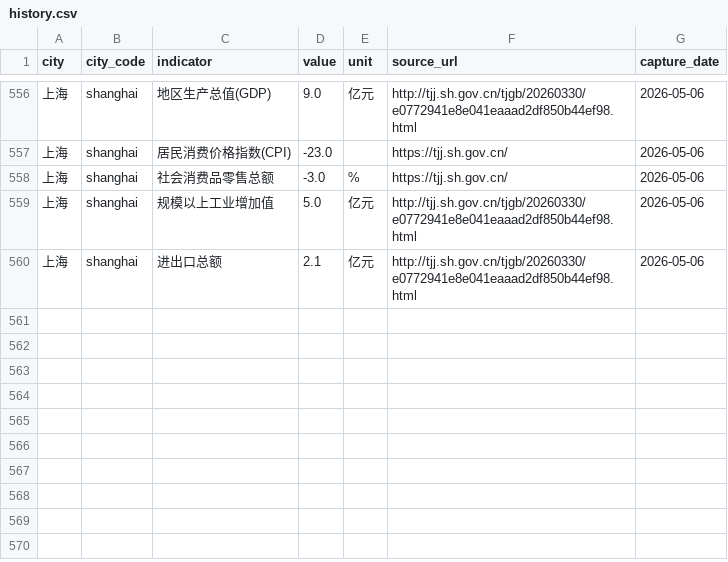
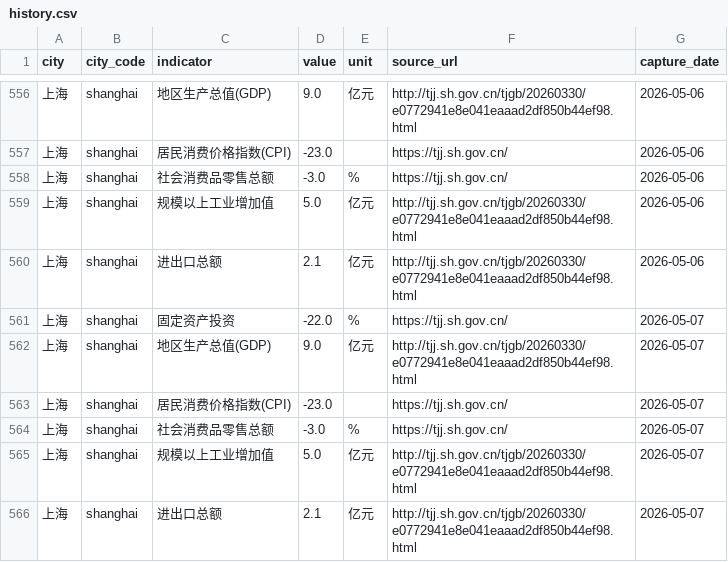
Before and after one commit to verymark/bj-sh-dashboard, a CSV file: data/history.csv, drawn as a sheet; only a part is shown, gaps mark what is left out; the diff names each change by its address in the sheet, - before the commit and + after, or states it on an @@ line.

```diff
--- a/data/history.csv
+++ b/data/history.csv
+row 561: 上海 | shanghai | 固定资产投资 | -22.0 | % | https://tjj.sh.gov.cn/ | 2026-05-07
+row 562: 上海 | shanghai | 地区生产总值(GDP) | 9.0 | 亿元 | http://tjj.sh.gov.cn/tjgb/20260330/e0772941e8e041eaaad2df850b44ef98.html | 2026-05-07
+row 563: 上海 | shanghai | 居民消费价格指数(CPI) | -23.0 |  | https://tjj.sh.gov.cn/ | 2026-05-07
+row 564: 上海 | shanghai | 社会消费品零售总额 | -3.0 | % | https://tjj.sh.gov.cn/ | 2026-05-07
+row 565: 上海 | shanghai | 规模以上工业增加值 | 5.0 | 亿元 | http://tjj.sh.gov.cn/tjgb/20260330/e0772941e8e041eaaad2df850b44ef98.html | 2026-05-07
+row 566: 上海 | shanghai | 进出口总额 | 2.1 | 亿元 | http://tjj.sh.gov.cn/tjgb/20260330/e0772941e8e041eaaad2df850b44ef98.html | 2026-05-07
```
Also changed, not shown: data/latest_metrics.csv, 2 other files.
